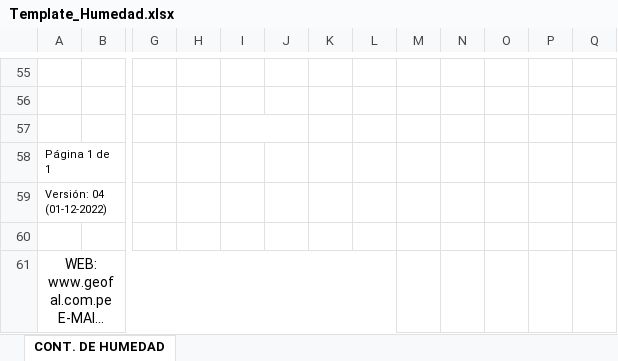
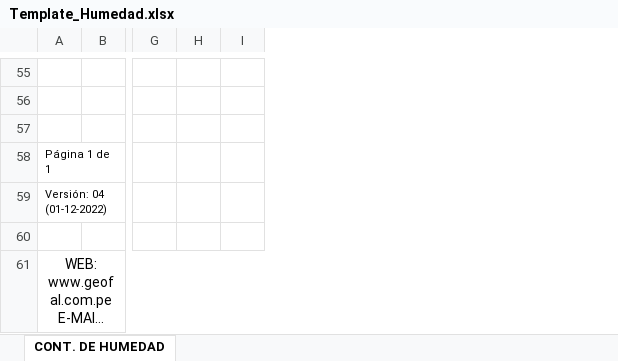
Before and after one commit to keviskibidi33-png/api-geofal-crm, an Excel workbook: app/templates/Template_Humedad.xlsx, sheet CONT. DE HUMEDAD, drawn as a sheet; only a part is shown, gaps mark what is left out; long unchanged cells end in …; values as stored, in another font and other column widths than the file's, no borders; charts and pictures and conditional formats not drawn; the diff covers the shown part only; the diff names each change by its address in the sheet, - before the commit and + after, or states it on an @@ line.

Commit message:
chore(humedad): reinforce UND column and upload updated template

```diff
--- a/app/templates/Template_Humedad.xlsx (sheet CONT. DE HUMEDAD)
+++ b/app/templates/Template_Humedad.xlsx (sheet CONT. DE HUMEDAD)
-column J, empty
-column K, empty
-column L, empty
-column M, empty
-column N, empty
-column O, empty
-column P, empty
-column Q, empty
-I57:J57 merged
```
Also changed, not shown: 12 edited cells elsewhere in this sheet, 1 other file.
